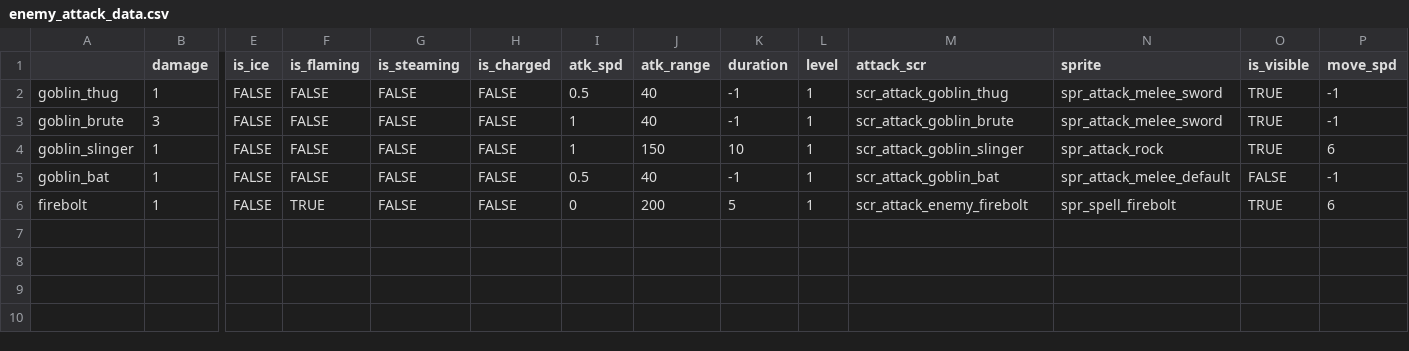
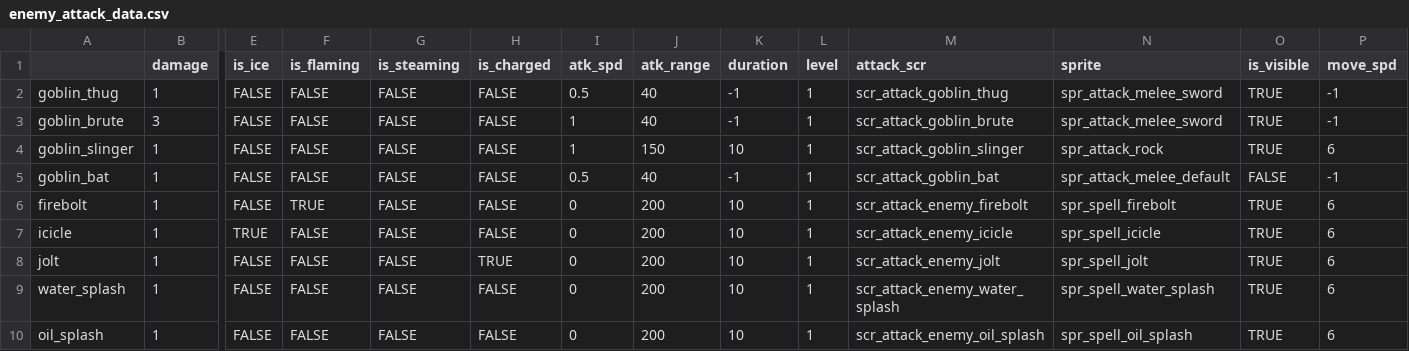
Before and after one commit to Fatcat202/Wizards-Apprentice, a CSV file: Wizards Apprentice/datafiles/enemy_attack_data.csv, drawn as a sheet; only a part is shown, gaps mark what is left out; rows hold the shown columns only; the diff names each change by its address in the sheet, - before the commit and + after, or states it on an @@ line.

Commit message:
Addition of several enemy attacks
Implemented Icicle, Jolt, Water Splash, and Oil Splash for enemy attacks.

```diff
--- a/Wizards Apprentice/datafiles/enemy_attack_data.csv
+++ b/Wizards Apprentice/datafiles/enemy_attack_data.csv
-K6 (duration): 5
+K6 (duration): 10
+row 7: icicle | 1 | TRUE | FALSE | FALSE | FALSE | 0 | 200 | 10 | 1 | scr_attack_enemy_icicle | spr_spell_icicle | TRUE | 6
+row 8: jolt | 1 | FALSE | FALSE | FALSE | TRUE | 0 | 200 | 10 | 1 | scr_attack_enemy_jolt | spr_spell_jolt | TRUE | 6
+row 9: water_splash | 1 | FALSE | FALSE | FALSE | FALSE | 0 | 200 | 10 | 1 | scr_attack_enemy_water_splash | spr_spell_water_splash | TRUE | 6
+row 10: oil_splash | 1 | FALSE | FALSE | FALSE | FALSE | 0 | 200 | 10 | 1 | scr_attack_enemy_oil_splash | spr_spell_oil_splash | TRUE | 6
```
Also changed, not shown: 11 other files.
